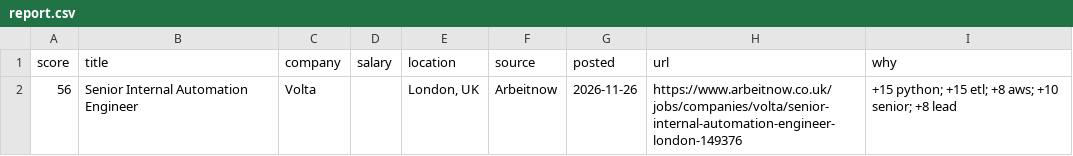
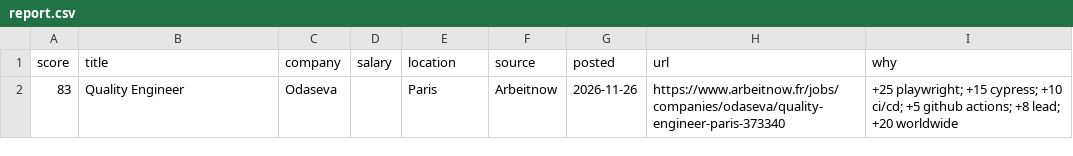
Before and after one commit to RusmirB/job-scraper, a CSV file: report.csv, drawn as a sheet.

```diff
--- a/report.csv
+++ b/report.csv
@@ -1,2 +1,2 @@
 score,title,company,salary,location,source,posted,url,why
-56,Senior Internal Automation Engineer,Volta,,"London, UK",Arbeitnow,2026-11-26,https://www.arbeitnow.co.uk/jobs/companies/volta/senior-internal-automation-engineer-london-149376,+15 python; +15 etl; +8 aws; +10 senior; +8 lead
+83,Quality Engineer,Odaseva,,Paris,Arbeitnow,2026-11-26,https://www.arbeitnow.fr/jobs/companies/odaseva/quality-engineer-paris-373340,+25 playwright; +15 cypress; +10 ci/cd; +5 github actions; +8 lead; +20 worldwide
```
Also changed, not shown: 2 other files.
